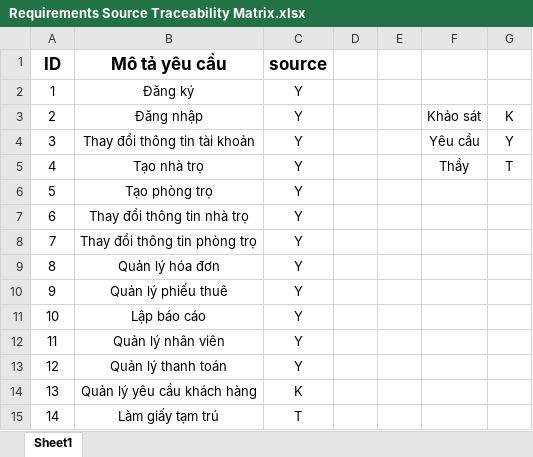
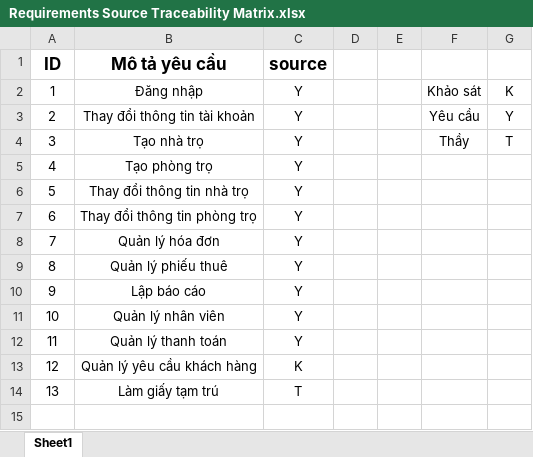
Before and after one commit to VoTanTien/SE357-Pratice-class, an Excel workbook: Lab1.3/Requirements Source Traceability Matrix.xlsx, sheet Sheet1, drawn as a sheet; values as stored, in another font and other column widths than the file's, no borders; removed rows and columns are numbered as before the commit, all else as after; the diff names each change by its address in the sheet, - before the commit and + after, or states it on an @@ line.

```diff
--- a/Lab1.3/Requirements Source Traceability Matrix.xlsx (sheet Sheet1)
+++ b/Lab1.3/Requirements Source Traceability Matrix.xlsx (sheet Sheet1)
-row 2: 1 | Đăng ký | Y
@@ column A (ID) renumbered from row 2 down @@
```
Also changed, not shown: Lab1.3/Requirement Linkage Traceability Matrix.xlsx.
